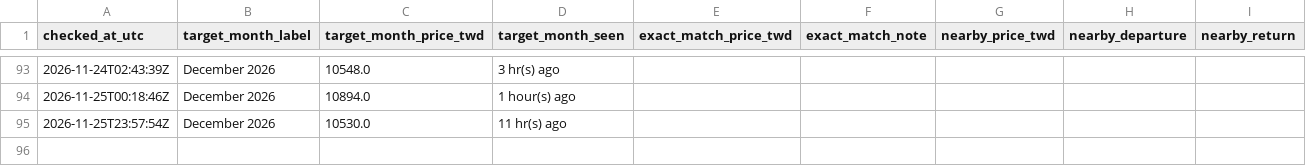
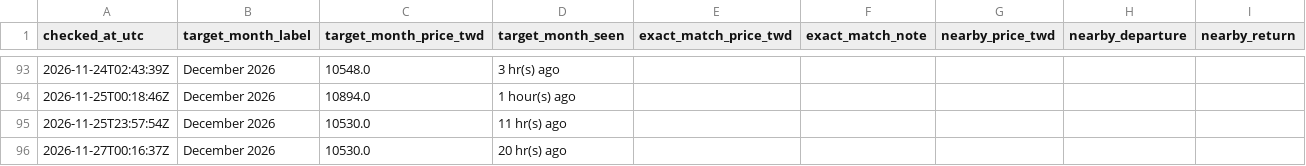
Before and after one commit to shaven105/cxbxs42634-ge6384csajv-13, a CSV file: starlux_price_tracker/data/price_history.csv, drawn as a sheet; only a part is shown, gaps mark what is left out.

```diff
--- a/starlux_price_tracker/data/price_history.csv
+++ b/starlux_price_tracker/data/price_history.csv
@@ -95 +95,2 @@ checked_at_utc,target_month_label,target_month_price_twd,target_month_seen,exact
 2026-11-25T23:57:54Z,December 2026,10530.0,11 hr(s) ago,,,,,
+2026-11-27T00:16:37Z,December 2026,10530.0,20 hr(s) ago,,,,,
```
